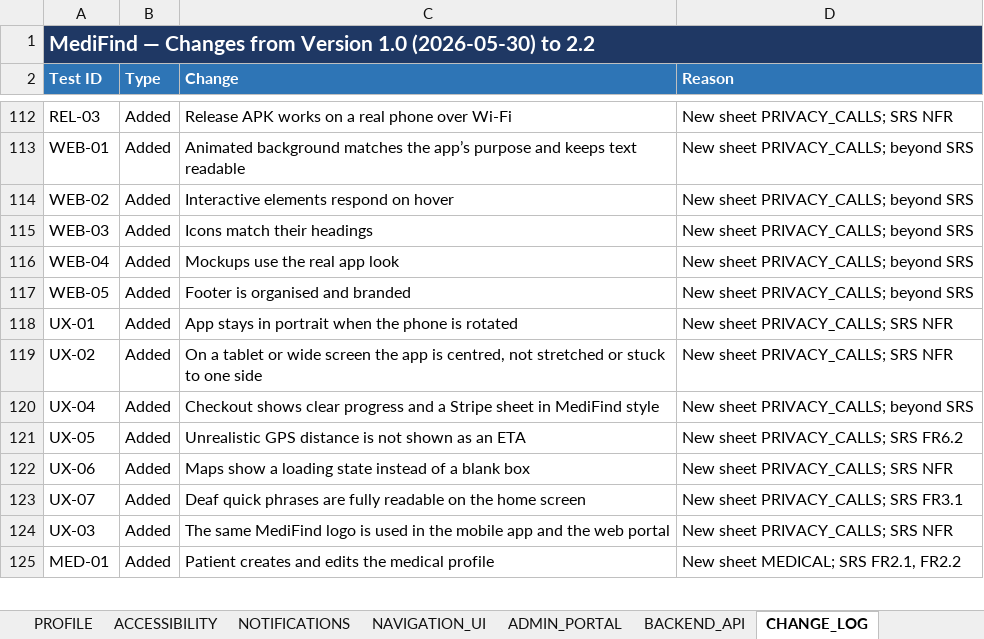
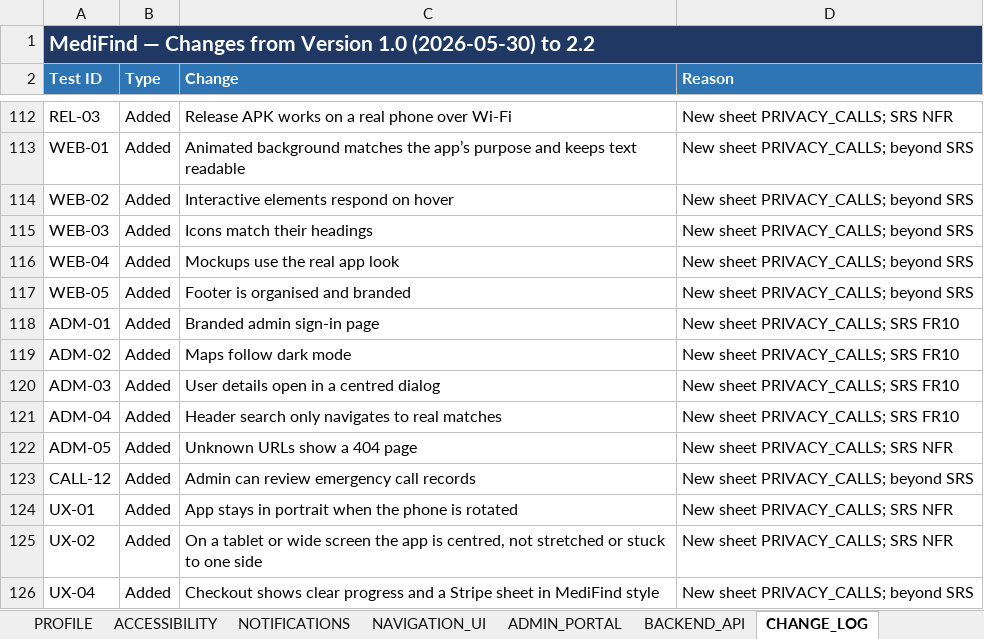
Before and after one commit to shehryar-ahmed44172/MediFind_FYP_Project, an Excel workbook: MediFind_Test_Requirements_v2.xlsx, sheet CHANGE_LOG, drawn as a sheet; only a part is shown, gaps mark what is left out; the shorter side is filled out with more unchanged rows; values as stored, in another font and other column widths than the file's, no borders; the diff names each change by its address in the sheet, - before the commit and + after, or states it on an @@ line.

Commit message:
test: admin console updates and call records results

```diff
--- a/MediFind_Test_Requirements_v2.xlsx (sheet CHANGE_LOG)
+++ b/MediFind_Test_Requirements_v2.xlsx (sheet CHANGE_LOG)
+row 118: ADM-01 | Added | Branded admin sign-in page | New sheet PRIVACY_CALLS; SRS FR10
+row 119: ADM-02 | Added | Maps follow dark mode | New sheet PRIVACY_CALLS; SRS FR10
+row 120: ADM-03 | Added | User details open in a centred dialog | New sheet PRIVACY_CALLS; SRS FR10
+row 121: ADM-04 | Added | Header search only navigates to real matches | New sheet PRIVACY_CALLS; SRS FR10
+row 122: ADM-05 | Added | Unknown URLs show a 404 page | New sheet PRIVACY_CALLS; SRS NFR
+row 123: CALL-12 | Added | Admin can review emergency call records | New sheet PRIVACY_CALLS; beyond SRS
```
Also changed, not shown: sheet PRIVACY_CALLS, sheet SRS_TRACEABILITY, sheet ADMIN_PORTAL, sheet SUMMARY.
